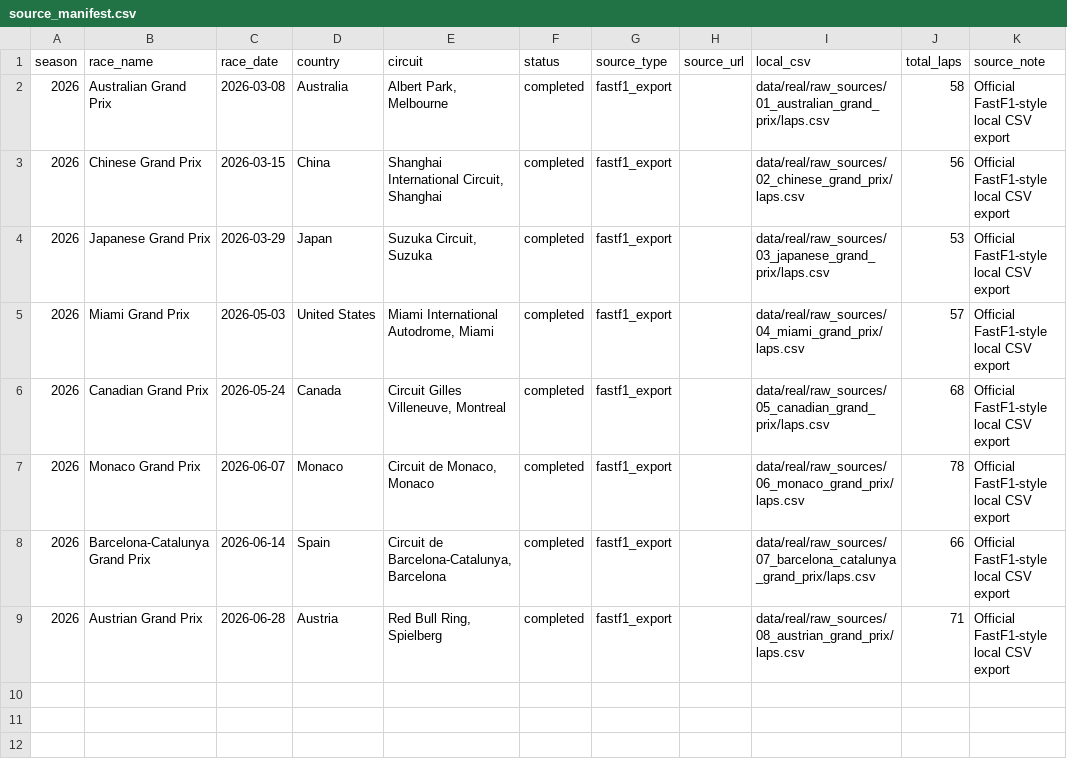
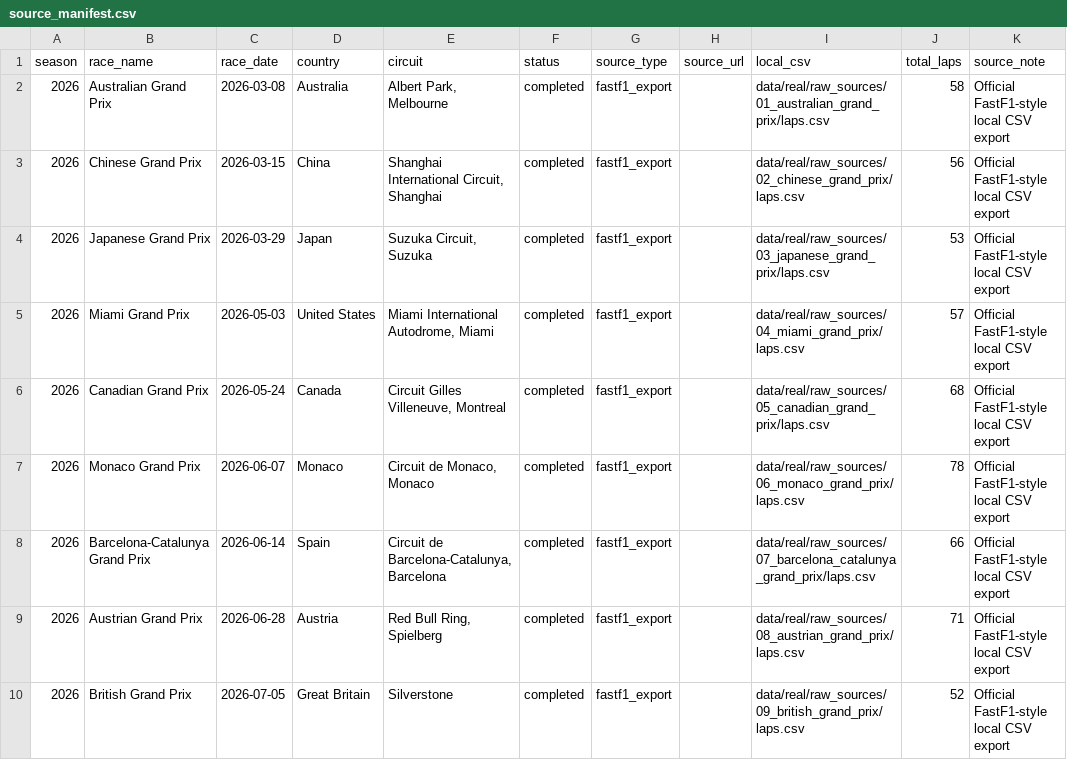
Before and after one commit to Molishp/pit-wall-predictor, a CSV file: data/real/source_manifest.csv, drawn as a sheet; the diff names each change by its address in the sheet, - before the commit and + after, or states it on an @@ line.

Commit message:
Persist selectors and prepare British GP import

```diff
--- a/data/real/source_manifest.csv
+++ b/data/real/source_manifest.csv
+row 10: 2026 | British Grand Prix | 2026-07-05 | Great Britain | Silverstone | completed | fastf1_export |  | data/real/raw_sources/09_british_grand_prix/laps.csv | 52 | Official FastF1-style local CSV export
```
Also changed, not shown: 3 other files.
